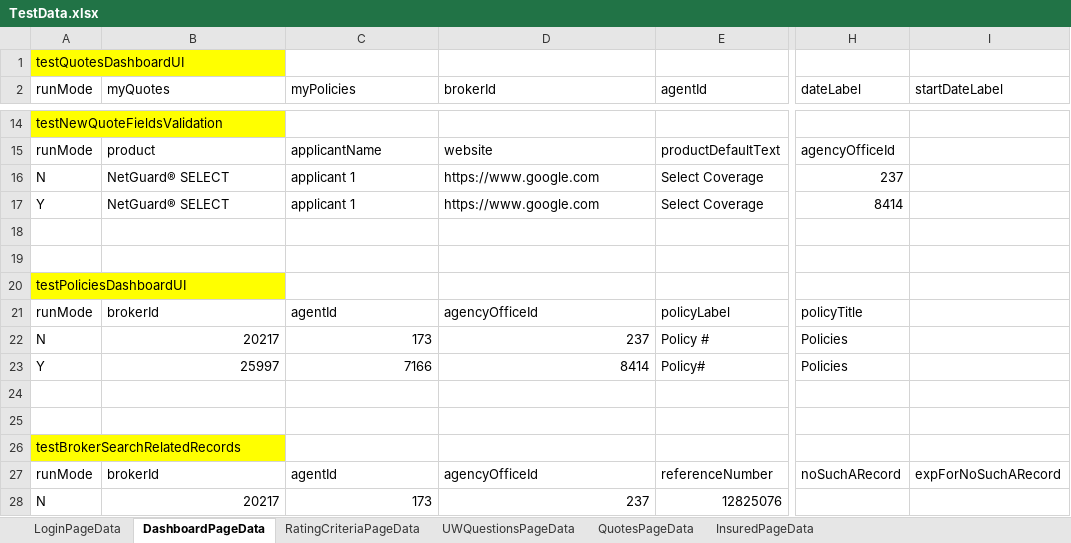
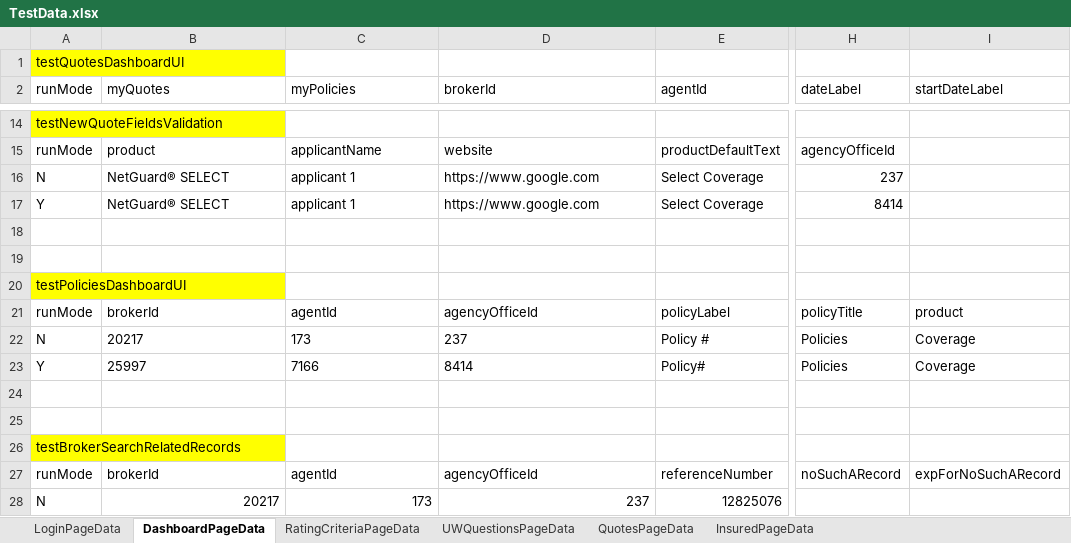
Before and after one commit to aza13/java-selenium-latest, an Excel workbook: src/main/resources/TestData.xlsx, sheet DashboardPageData, drawn as a sheet; only a part is shown, gaps mark what is left out; values as stored, in another font and other column widths than the file's, no borders; the diff names each change by its address in the sheet, - before the commit and + after, or states it on an @@ line.

Commit message:
completed coverage group selected unselected scenarios

```diff
--- a/src/main/resources/TestData.xlsx (sheet DashboardPageData)
+++ b/src/main/resources/TestData.xlsx (sheet DashboardPageData)
-I21 (startDateLabel): (empty)
+I21 (startDateLabel): product
-B22:D23 alignment: right
+B22:D23 alignment: left
-I22:I23 (startDateLabel): (empty)
+I22:I23 (startDateLabel): Coverage
```
Also changed, not shown: sheet QuotesPageData, 6 other files.
